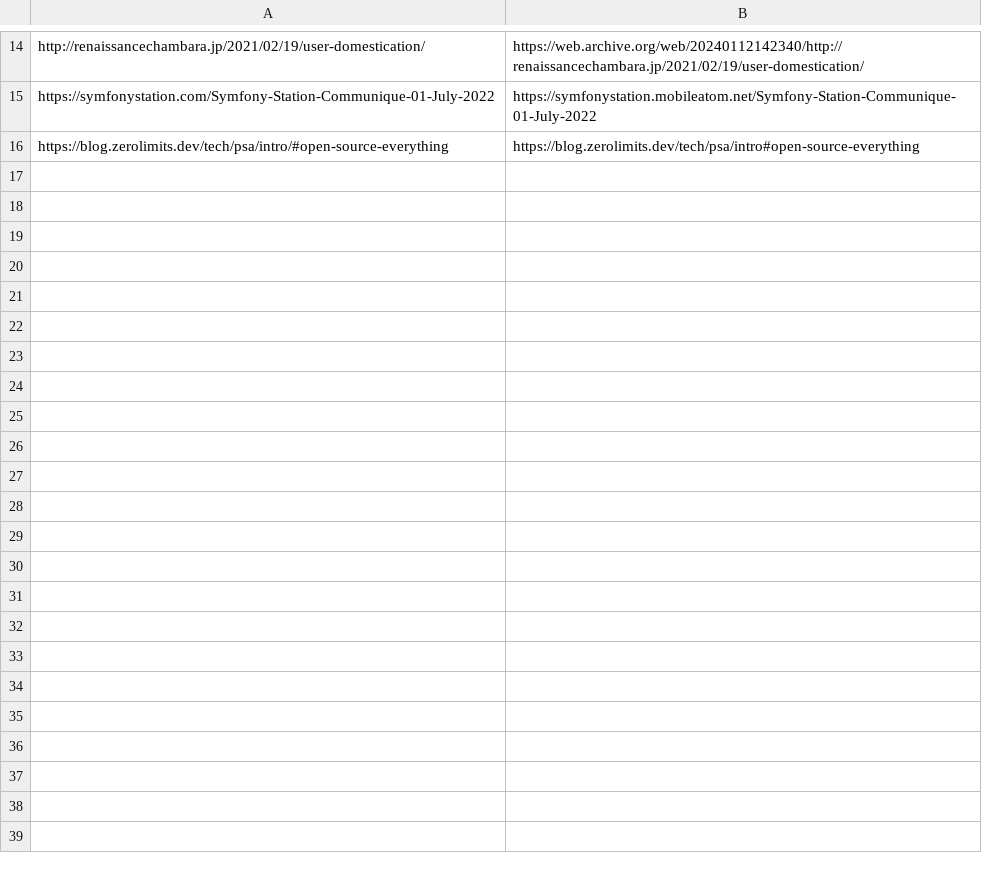
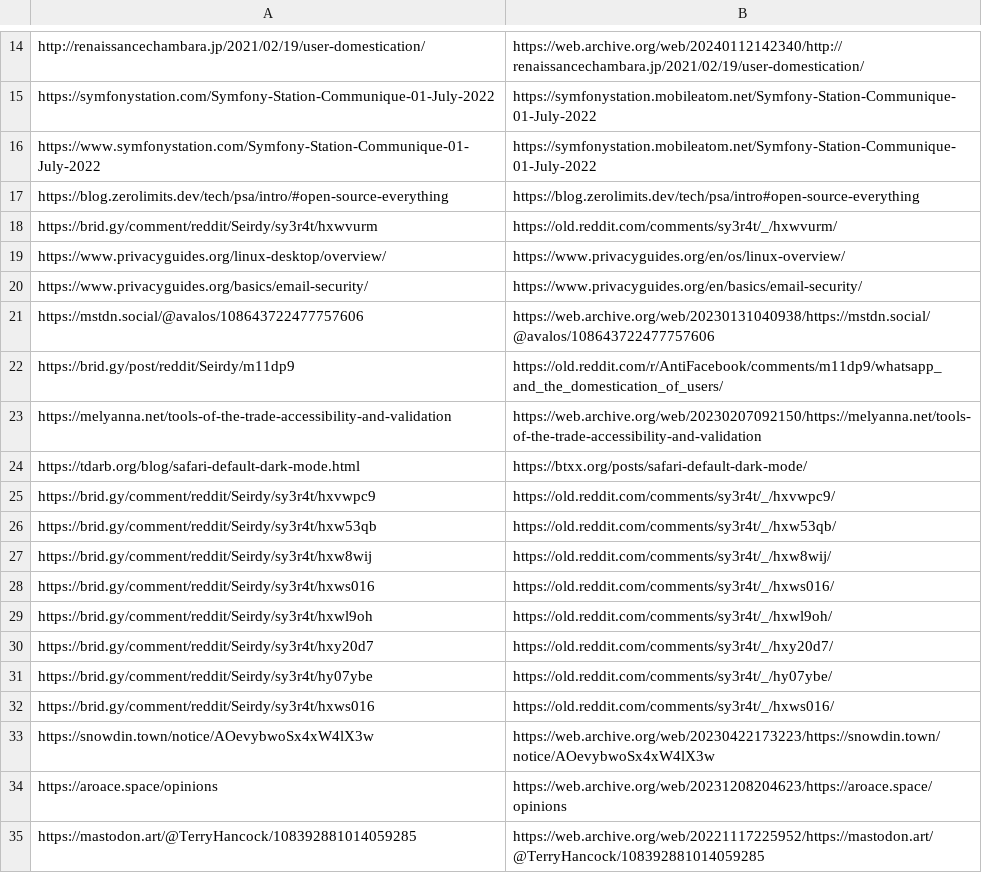
Before and after one commit to Seirdy/seirdy.one, a CSV file: csv/rewrites.csv, drawn as a sheet; only a part is shown, gaps mark what is left out; the diff names each change by its address in the sheet, - before the commit and + after, or states it on an @@ line.

```diff
--- a/csv/rewrites.csv
+++ b/csv/rewrites.csv
+row 16: https://www.symfonystation.com/Symfony-Station-Communique-01-July-2022 | https://symfonystation.mobileatom.net/Symfony-Station-Communique-01-July-2022
+row 18: https://brid.gy/comment/reddit/Seirdy/sy3r4t/hxwvurm | https://old.reddit.com/comments/sy3r4t/_/hxwvurm/
+row 19: https://www.privacyguides.org/linux-desktop/overview/ | https://www.privacyguides.org/en/os/linux-overview/
+row 20: https://www.privacyguides.org/basics/email-security/ | https://www.privacyguides.org/en/basics/email-security/
+row 21: https://mstdn.social/@avalos/108643722477757606 | https://web.archive.org/web/20230131040938/https://mstdn.social/@avalos/108643722477757606
+row 22: https://brid.gy/post/reddit/Seirdy/m11dp9 | https://old.reddit.com/r/AntiFacebook/comments/m11dp9/whatsapp_and_the_domestication_of_users/
+row 23: https://melyanna.net/tools-of-the-trade-accessibility-and-validation | https://web.archive.org/web/20230207092150/https://melyanna.net/tools-of-the-trade-accessibility-and-validation
+row 24: https://tdarb.org/blog/safari-default-dark-mode.html | https://btxx.org/posts/safari-default-dark-mode/
+row 25: https://brid.gy/comment/reddit/Seirdy/sy3r4t/hxvwpc9 | https://old.reddit.com/comments/sy3r4t/_/hxvwpc9/
+row 26: https://brid.gy/comment/reddit/Seirdy/sy3r4t/hxw53qb | https://old.reddit.com/comments/sy3r4t/_/hxw53qb/
+row 27: https://brid.gy/comment/reddit/Seirdy/sy3r4t/hxw8wij | https://old.reddit.com/comments/sy3r4t/_/hxw8wij/
+row 28: https://brid.gy/comment/reddit/Seirdy/sy3r4t/hxws016 | https://old.reddit.com/comments/sy3r4t/_/hxws016/
+row 29: https://brid.gy/comment/reddit/Seirdy/sy3r4t/hxwl9oh | https://old.reddit.com/comments/sy3r4t/_/hxwl9oh/
+row 30: https://brid.gy/comment/reddit/Seirdy/sy3r4t/hxy20d7 | https://old.reddit.com/comments/sy3r4t/_/hxy20d7/
+row 31: https://brid.gy/comment/reddit/Seirdy/sy3r4t/hy07ybe | https://old.reddit.com/comments/sy3r4t/_/hy07ybe/
+row 32: https://brid.gy/comment/reddit/Seirdy/sy3r4t/hxws016 | https://old.reddit.com/comments/sy3r4t/_/hxws016/
+row 33: https://snowdin.town/notice/AOevybwoSx4xW4lX3w | https://web.archive.org/web/20230422173223/https://snowdin.town/notice/AOevybwoSx4xW4lX3w
+row 34: https://aroace.space/opinions | https://web.archive.org/web/20231208204623/https://aroace.space/opinions
+row 35: https://mastodon.art/@TerryHancock/108392881014059285 | https://web.archive.org/web/20221117225952/https://mastodon.art/@TerryHancock/108392881014059285
```
Also changed, not shown: 9 other files.
